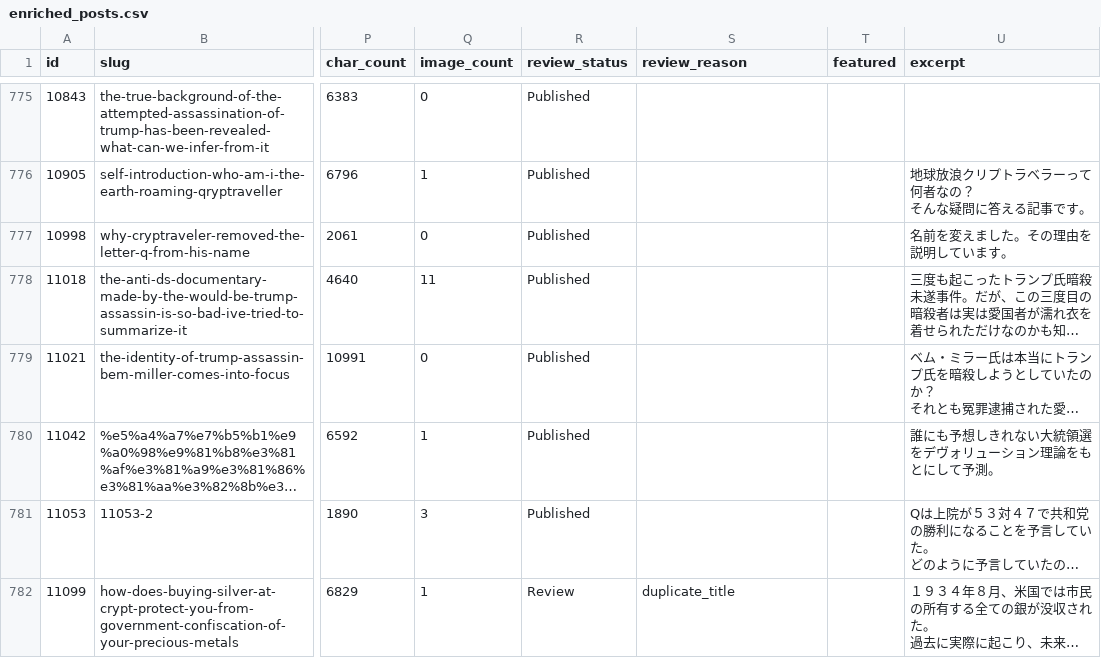
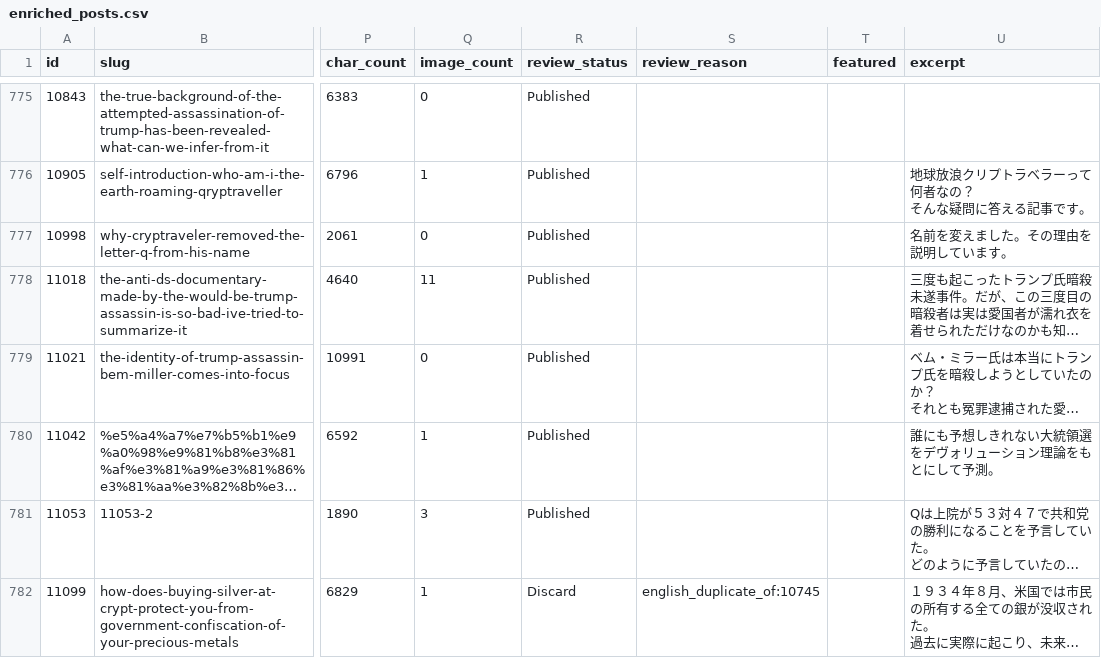
Before and after one commit to inshoku-ai-lab/Q-site, a CSV file: migration/reports/enriched_posts.csv, drawn as a sheet; only a part is shown, gaps mark what is left out; long unchanged cells end in …; the diff covers the shown part only; the diff names each change by its address in the sheet, - before the commit and + after, or states it on an @@ line.

```diff
--- a/migration/reports/enriched_posts.csv
+++ b/migration/reports/enriched_posts.csv
-R782 (review_status): Review
+R782 (review_status): Discard
-S782 (review_reason): duplicate_title
+S782 (review_reason): english_duplicate_of:10745
```
Also changed, not shown: 29 edited cells elsewhere in this file, 2 other files.
